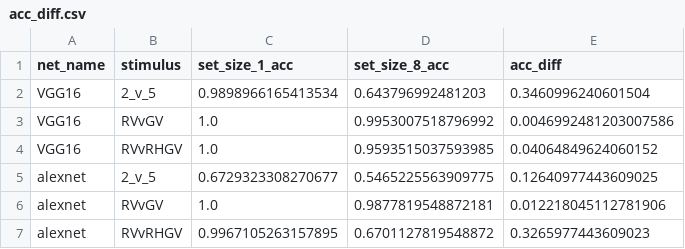
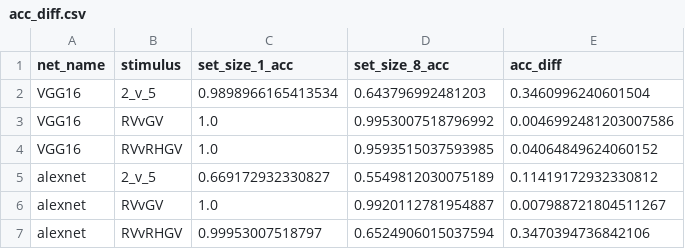
Before and after one commit to NickleDave/Nicholson-Prinz-JOV-DNNs-bio-vis, a CSV file: results/searchstims/source_data/3stims_Clipart/acc_diff.csv, drawn as a sheet.

```diff
--- a/results/searchstims/source_data/3stims_Clipart/acc_diff.csv
+++ b/results/searchstims/source_data/3stims_Clipart/acc_diff.csv
@@ -4,4 +4,4 @@ VGG16,RVvGV,1.0,0.9953007518796992,0.0046992481203007586
 VGG16,RVvRHGV,1.0,0.9593515037593985,0.04064849624060152
-alexnet,2_v_5,0.6729323308270677,0.5465225563909775,0.12640977443609025
-alexnet,RVvGV,1.0,0.9877819548872181,0.012218045112781906
-alexnet,RVvRHGV,0.9967105263157895,0.6701127819548872,0.3265977443609023
+alexnet,2_v_5,0.669172932330827,0.5549812030075189,0.11419172932330812
+alexnet,RVvGV,1.0,0.9920112781954887,0.007988721804511267
+alexnet,RVvRHGV,0.99953007518797,0.6524906015037594,0.3470394736842106
```
Also changed, not shown: results/searchstims/source_data/3stims_Clipart/all.csv, results/searchstims/source_data/3stims_random_weights_transfer/all.csv, 3 other files.
